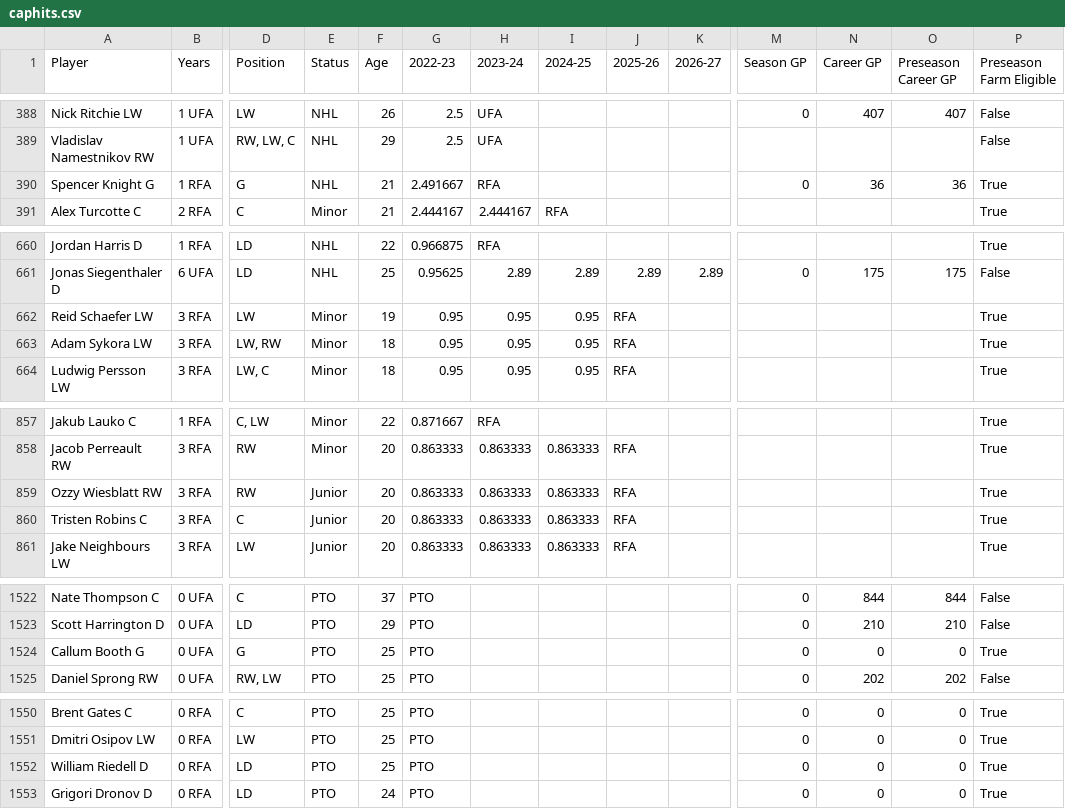
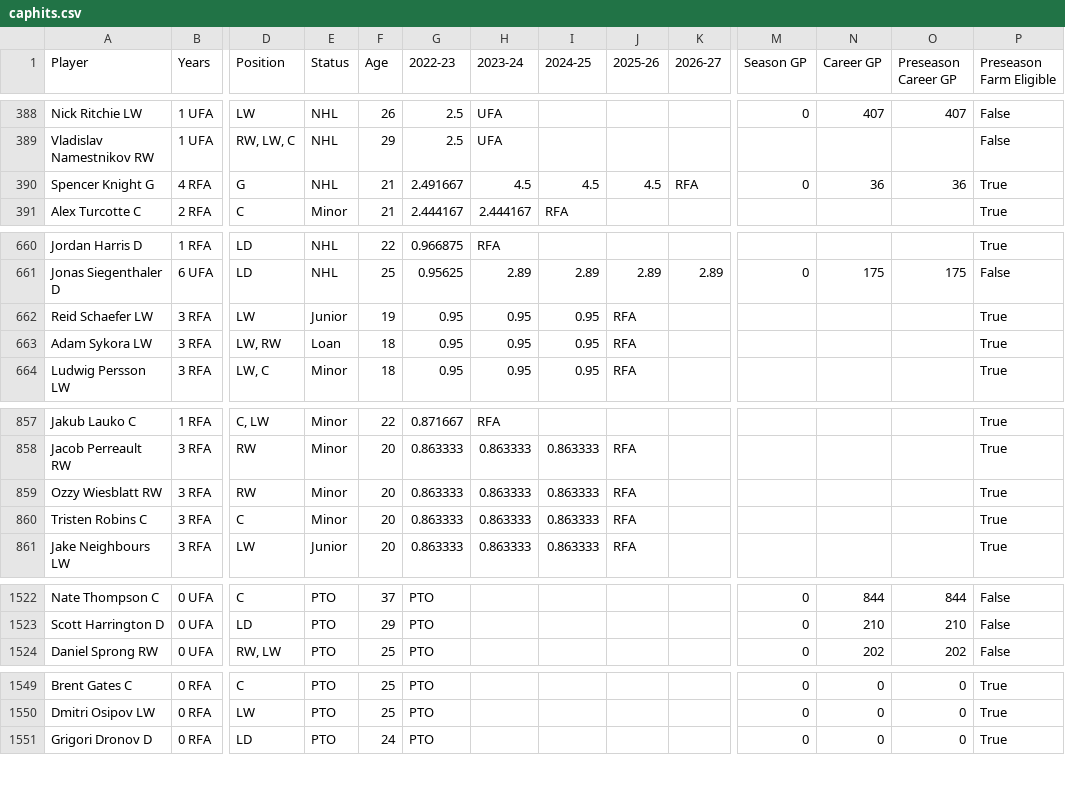
Before and after one commit to kww271/qBneK36JpdQetizHcQM7DMrCSz, a CSV file: caphits.csv, drawn as a sheet; only a part is shown, gaps mark what is left out; rows hold the shown columns only; the diff covers the shown part only; the diff names each change by its address in the sheet, - before the commit and + after, or states it on an @@ line.

Commit message:
Updated September 27, 2022 at 20:37

```diff
--- a/caphits.csv
+++ b/caphits.csv
-B390 (Years): 1 RFA
+B390 (Years): 4 RFA
-H390 (2023-24): RFA
+H390 (2023-24): 4.5
-I390 (2024-25): (empty)
+I390 (2024-25): 4.5
-J390 (2025-26): (empty)
+J390 (2025-26): 4.5
-K390 (2026-27): (empty)
+K390 (2026-27): RFA
-E662 (Status): Minor
+E662 (Status): Junior
-E663 (Status): Minor
+E663 (Status): Loan
-E859:E860 (Status): Junior
+E859:E860 (Status): Minor
-row 1524: Callum Booth G | 0 UFA | G | PTO | 25 | PTO |  |  |  |  | 0 | 0 | 0 | True
-row 1552: William Riedell D | 0 RFA | LD | PTO | 25 | PTO |  |  |  |  | 0 | 0 | 0 | True
```
Also changed, not shown: 9 edited cells elsewhere in this file.
